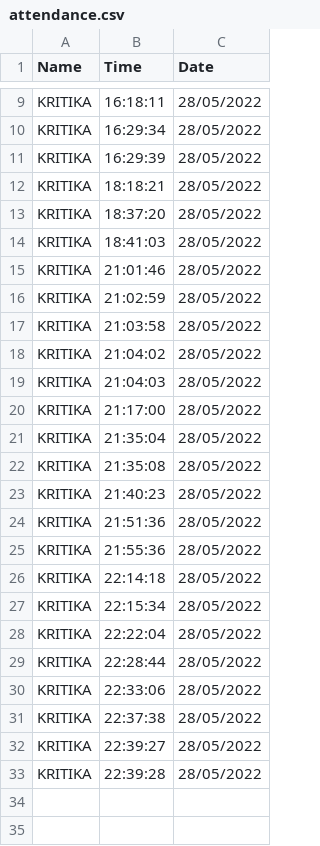
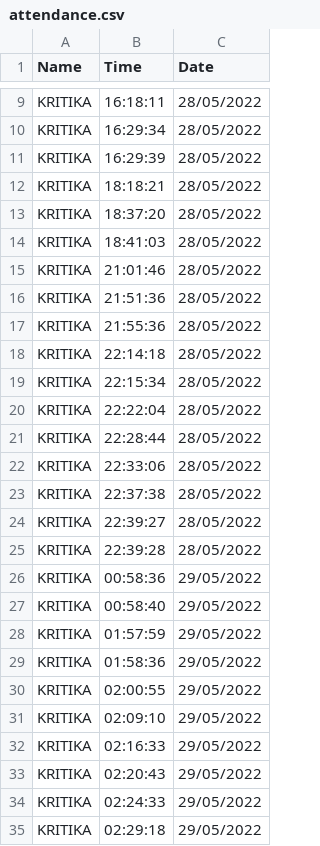
Before and after one commit to Kritikasetia/Face_recognition_attendance_system, a CSV file: attendance.csv, drawn as a sheet; only a part is shown, gaps mark what is left out.

```diff
--- a/attendance.csv
+++ b/attendance.csv
@@ -15,10 +15,2 @@ KRITIKA,18:41:03,28/05/2022
 KRITIKA,21:01:46,28/05/2022
-KRITIKA,21:02:59,28/05/2022
-KRITIKA,21:03:58,28/05/2022
-KRITIKA,21:04:02,28/05/2022
-KRITIKA,21:04:03,28/05/2022
-KRITIKA,21:17:00,28/05/2022
-KRITIKA,21:35:04,28/05/2022
-KRITIKA,21:35:08,28/05/2022
-KRITIKA,21:40:23,28/05/2022
 KRITIKA,21:51:36,28/05/2022
@@ -33 +25,11 @@ KRITIKA,22:39:27,28/05/2022
 KRITIKA,22:39:28,28/05/2022
+KRITIKA,00:58:36,29/05/2022
+KRITIKA,00:58:40,29/05/2022
+KRITIKA,01:57:59,29/05/2022
+KRITIKA,01:58:36,29/05/2022
+KRITIKA,02:00:55,29/05/2022
+KRITIKA,02:09:10,29/05/2022
+KRITIKA,02:16:33,29/05/2022
+KRITIKA,02:20:43,29/05/2022
+KRITIKA,02:24:33,29/05/2022
+KRITIKA,02:29:18,29/05/2022
```
Also changed, not shown: 3 other files.
